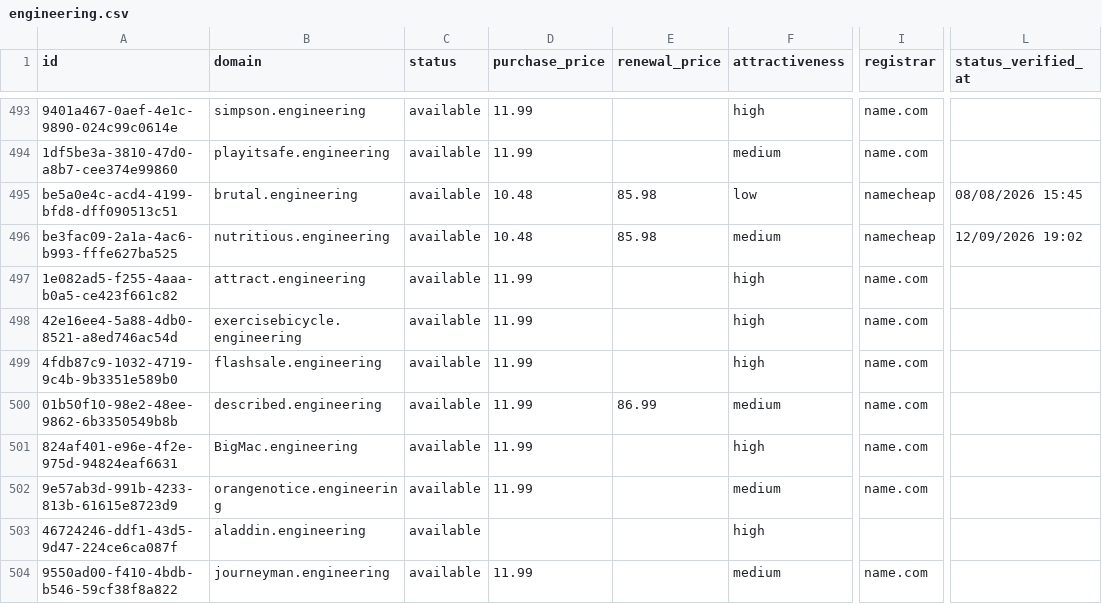
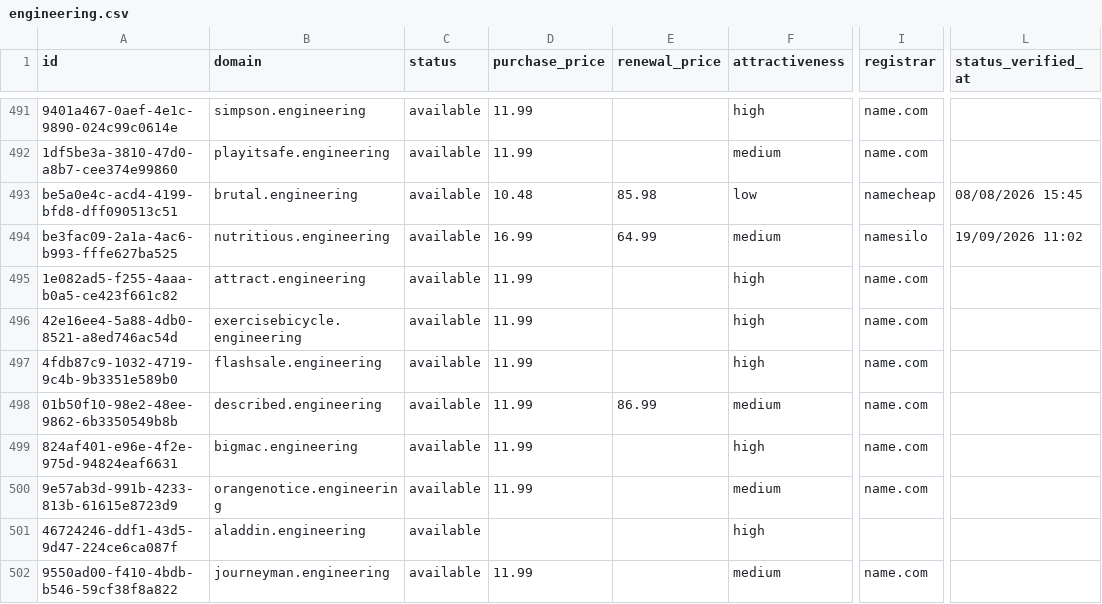
Before and after one commit to UniqueDomains/engineering-oneword-domains, a CSV file: engineering.csv, drawn as a sheet; only a part is shown, gaps mark what is left out; addresses are those after the commit; the diff covers the shown part only; the diff names each change by its address in the sheet, - before the commit and + after, or states it on an @@ line.

Commit message:
Domains update

```diff
--- a/engineering.csv
+++ b/engineering.csv
-D494 (purchase_price): 10.48
+D494 (purchase_price): 16.99
-E494 (renewal_price): 85.98
+E494 (renewal_price): 64.99
-I494 (registrar): namecheap
+I494 (registrar): namesilo
-L494 (status_verified_at): 12/09/2026 19:02
+L494 (status_verified_at): 19/09/2026 11:02
-B499 (domain): BigMac.engineering
+B499 (domain): bigmac.engineering
```
Also changed, not shown: 2 added rows, 2 removed rows and 66 edited cells elsewhere in this file, 4 other files.
